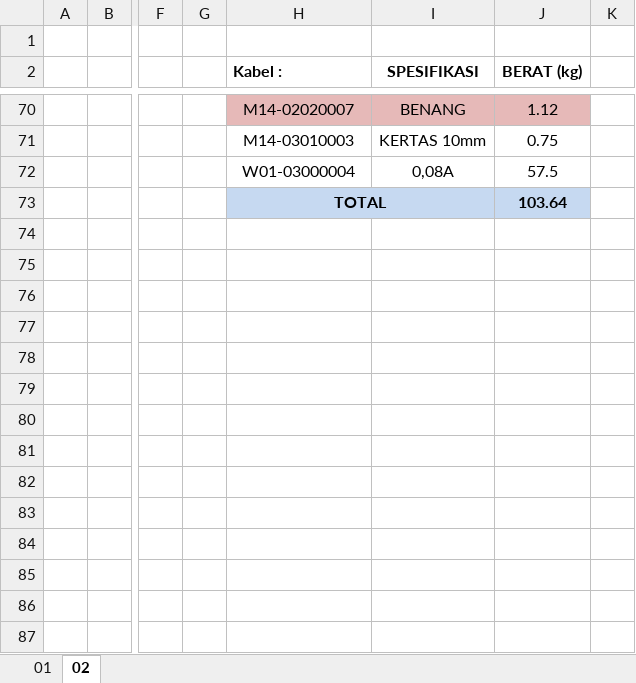
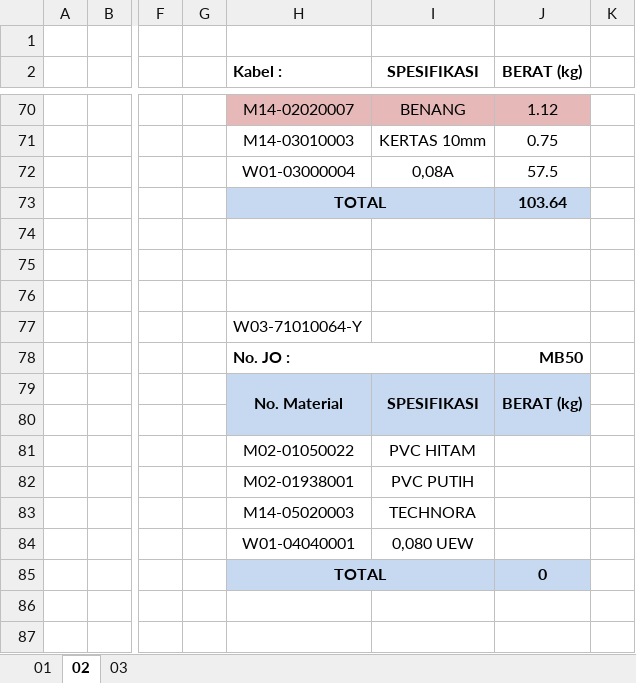
Before and after one commit to justforexample/laporan-kabel, an Excel workbook: Laporan/2024/2024Laporan Limbah.xlsx, sheet 02, drawn as a sheet; only a part is shown, gaps mark what is left out; values as stored, in another font and other column widths than the file's, no borders; charts and pictures not drawn; rows hold the shown columns only; the diff names each change by its address in the sheet, - before the commit and + after, or states it on an @@ line.

```diff
--- a/Laporan/2024/2024Laporan Limbah.xlsx (sheet 02)
+++ b/Laporan/2024/2024Laporan Limbah.xlsx (sheet 02)
+sheet tab: 03
-H77 (Kabel :): (empty)
+H77 (Kabel :): W03-71010064-Y
-H78 (Kabel :): (empty)
+H78 (Kabel :): No. JO :
+H78:I78 merged
-J78 (BERAT (kg)): (empty)
+J78 (BERAT (kg)): MB50
-row 79: (empty)
+row 79:  |  |  |  | No. Material | SPESIFIKASI | BERAT (kg)
-H79:J80 fill: none
+H79:J80 fill: #C6D9F1
+H79:H80 merged
+I79:I80 merged
+J79:J80 merged
-H81 (Kabel :): (empty)
+H81 (Kabel :): M02-01050022
-I81 (SPESIFIKASI): (empty)
+I81 (SPESIFIKASI): PVC HITAM
-H82 (Kabel :): (empty)
+H82 (Kabel :): M02-01938001
-I82 (SPESIFIKASI): (empty)
+I82 (SPESIFIKASI): PVC PUTIH
-H83 (Kabel :): (empty)
+H83 (Kabel :): M14-05020003
-I83 (SPESIFIKASI): (empty)
+I83 (SPESIFIKASI): TECHNORA
-H84 (Kabel :): (empty)
+H84 (Kabel :): W01-04040001
-I84 (SPESIFIKASI): (empty)
+I84 (SPESIFIKASI): 0,080 UEW
-H85 (Kabel :): (empty)
+H85 (Kabel :): TOTAL
-H85:J85 fill: none
+H85:J85 fill: #C6D9F1
+H85:I85 merged
-J85 (BERAT (kg)): (empty)
+J85 (BERAT (kg)): 0
```
Also changed, not shown: charts or pictures, Form Rencana Produksi/Kabel 外被押出生產排程.xlsx, Laporan/2024/2024Laporan Produk Jadi Kabel - 线材成品.xlsx, 23 other files.
